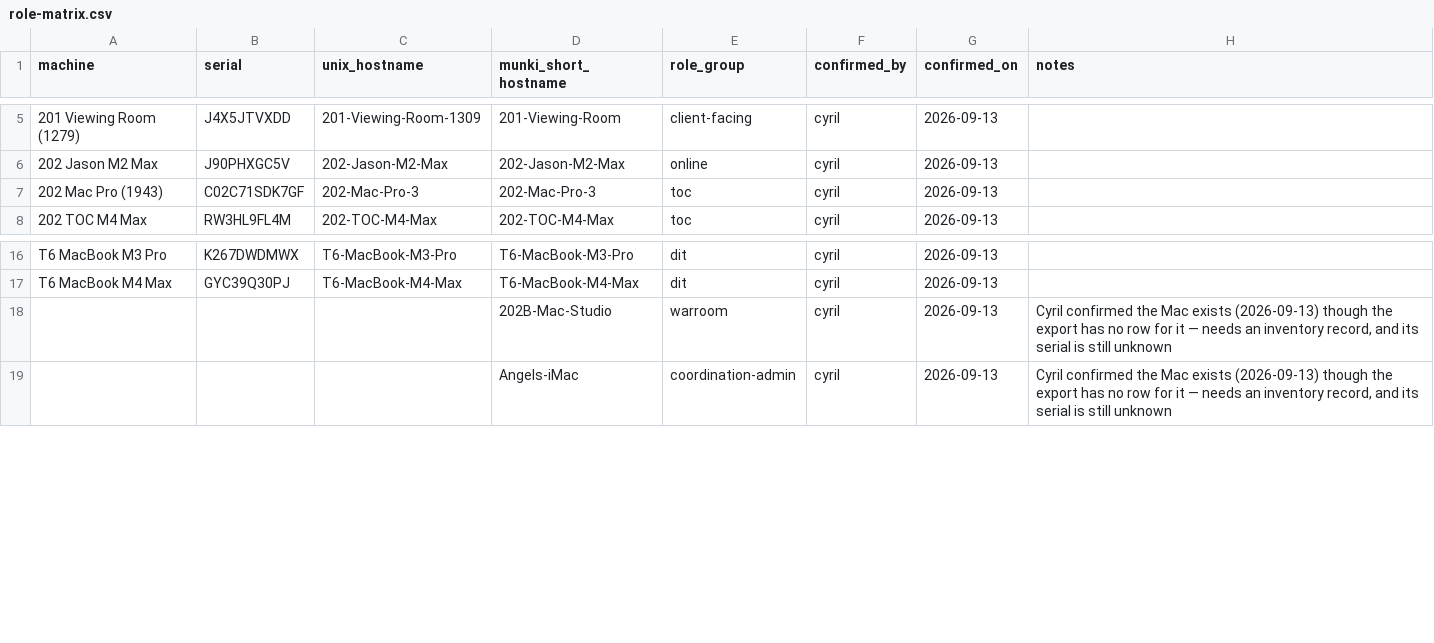
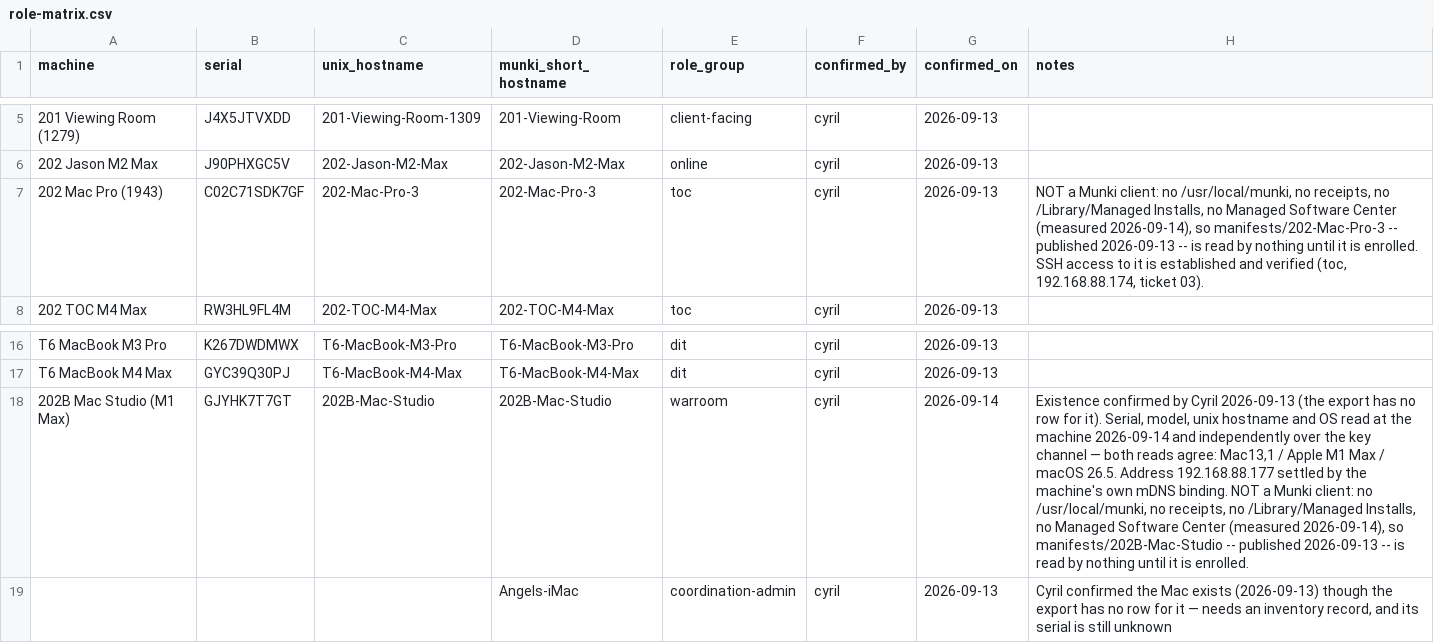
Before and after one commit to mclbautista/t6-munki-repo, a CSV file: docs/role-matrix.csv, drawn as a sheet; only a part is shown, gaps mark what is left out; the diff names each change by its address in the sheet, - before the commit and + after, or states it on an @@ line.

Commit message:
Execute wave 1: access verified on two of three machines, and two of them are not Munki clients
Verified, not assumed:
- 202-Mac-Pro-3 (192.168.88.174) and 202B-Mac-Studio (192.168.88.177) authenticate as t6 through the
  new stanzas; t6-mac-mini and t6-nas still answer.
- Host-key trust written only after two independent reads agreed. Three verified entries for .174;
  its unserved DSA key deliberately left untrusted. For .177 nothing was written - the existing entry
  matches the key it serves. For .175 nothing was written and that is the point: with no channel the
  served key cannot be compared against the machine's own, so a blind accept-new was refused.

The finding, and it is bigger than the ticket: two of the three wave machines have NO Munki client.
No /usr/local/munki, no receipt, no /Library/Managed Installs, no Managed Software Center - checked
directly over ssh, not accepted from the probe's single reading. Both HAVE manifests in the
repository (published 2026-09-13), so a manifest per machine is not evidence of a client. Wave-1
rollout tickets 16/17 assume a managed client; for these two the real prerequisite is enrolment,
which is more privileged and needs its own decision. Ticket 06's manifest-resolution criterion is
gated on enrolment for them, not on access.

The run: one run, four machines, targeted 4 / reached 3 (observed 1, partial 2) / unobserved 1,
complete:false - no machine dropped, no non-result written as fine.

202B-Mac-Studio's identity is closed by reading rather than resemblance: GJYHK7T7GT, Mac13,1 M1 Max,
macOS 26.5, account t6 - Cyril at the machine and the collector over the key channel, agreeing. Its
role-matrix row is filled in, and 202-Mac-Pro-3's row now records that it is not a client.

202A-Mac-Mini-M4 is the one open criterion: sshd is up and serving, the key is refused, and sshd
cannot distinguish 'no such key' from 'no such account' from outside, so the decisive checks run at
the machine.

The rollback is NOT exercised on this wave - Cyril's explicit direction - recorded as a dated
acceptance with per-machine rollback and pre-images written down. Ticket 02 already ran that drill
on the same class of authorization.

Criterion 4 stays open; the other seven are met.

```diff
--- a/docs/role-matrix.csv
+++ b/docs/role-matrix.csv
-H7 (notes): (empty)
+H7 (notes): NOT a Munki client: no /usr/local/munki, no receipts, no /Library/Managed Installs, no Managed Software Center (measured 2026-09-14), so manifests/202-Mac-Pro-3 -- published 2026-09-13 -- is read by nothing until it is enrolled. SSH access to it is established and verified (toc, 192.168.88.174, ticket 03).
-A18 (machine): (empty)
+A18 (machine): 202B Mac Studio (M1 Max)
-B18 (serial): (empty)
+B18 (serial): GJYHK7T7GT
-C18 (unix_hostname): (empty)
+C18 (unix_hostname): 202B-Mac-Studio
-G18 (confirmed_on): 2026-09-13
+G18 (confirmed_on): 2026-09-14
-H18 (notes): Cyril confirmed the Mac exists (2026-09-13) though the export has no row for it — needs an inventory record, and its serial is still unknown
+H18 (notes): Existence confirmed by Cyril 2026-09-13 (the export has no row for it). Serial, model, unix hostname and OS read at the machine 2026-09-14 and independently over the key channel — both reads agree: Mac13,1 / Apple M1 Max / macOS 26.5. Address 192.168.88.177 settled by the machine's own mDNS binding. NOT a Munki client: no /usr/local/munki, no receipts, no /Library/Managed Installs, no Managed Software Center (measured 2026-09-14), so manifests/202B-Mac-Studio -- published 2026-09-13 -- is read by nothing until it is enrolled.
```
Also changed, not shown: 3 other files.
